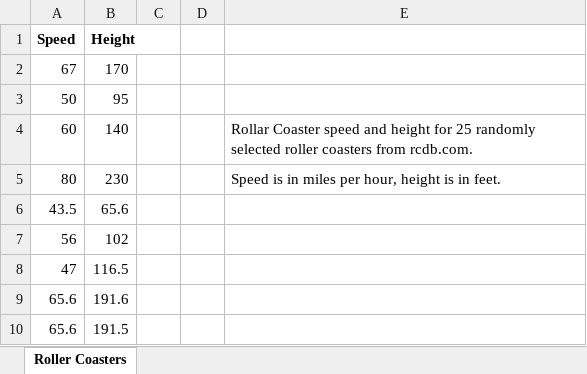
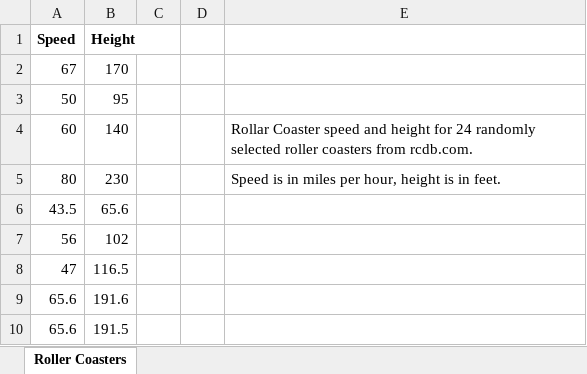
Before and after one commit to byuistats/BYUI_M221_Book, an Excel workbook: Data/RollerCoasters.xlsx, sheet Roller Coasters, drawn as a sheet; only a part is shown; values as stored, in another font and other column widths than the file's, no borders; the diff names each change by its address in the sheet, - before the commit and + after, or states it on an @@ line.

```diff
--- a/Data/RollerCoasters.xlsx (sheet Roller Coasters)
+++ b/Data/RollerCoasters.xlsx (sheet Roller Coasters)
-E4: …height for 25 randomly selected…
+E4: …height for 24 randomly selected…
```
Also changed, not shown: Data/FuelEfficiency.xlsx, docs/Data/FuelEfficiency.xlsx, 1 other file.
